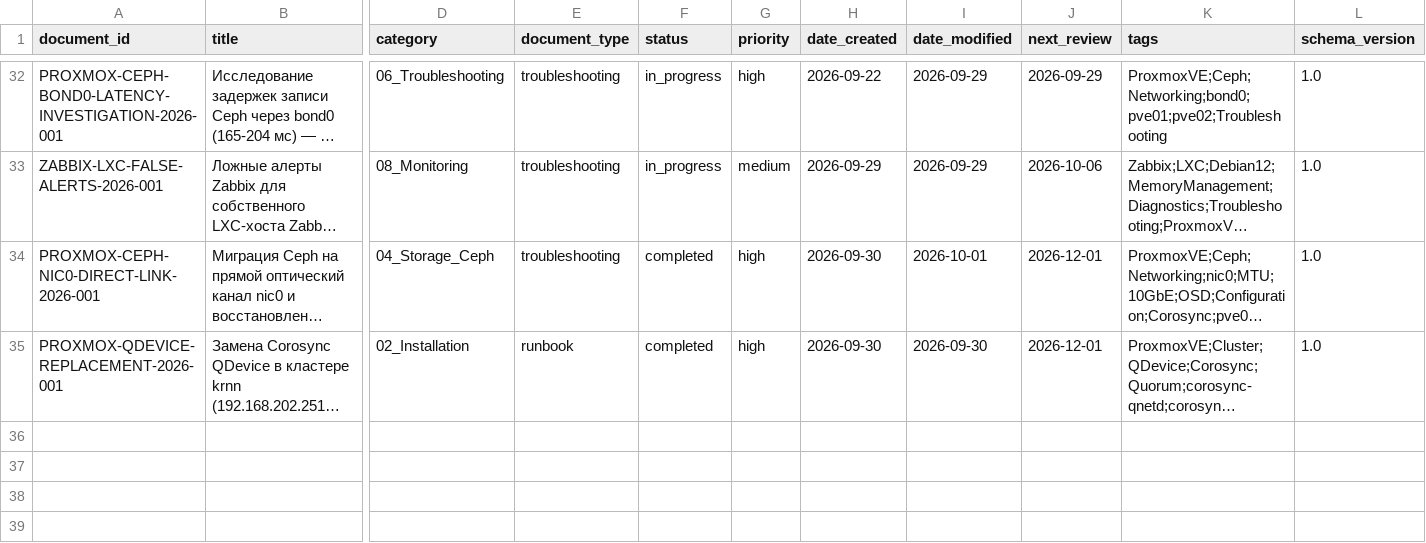
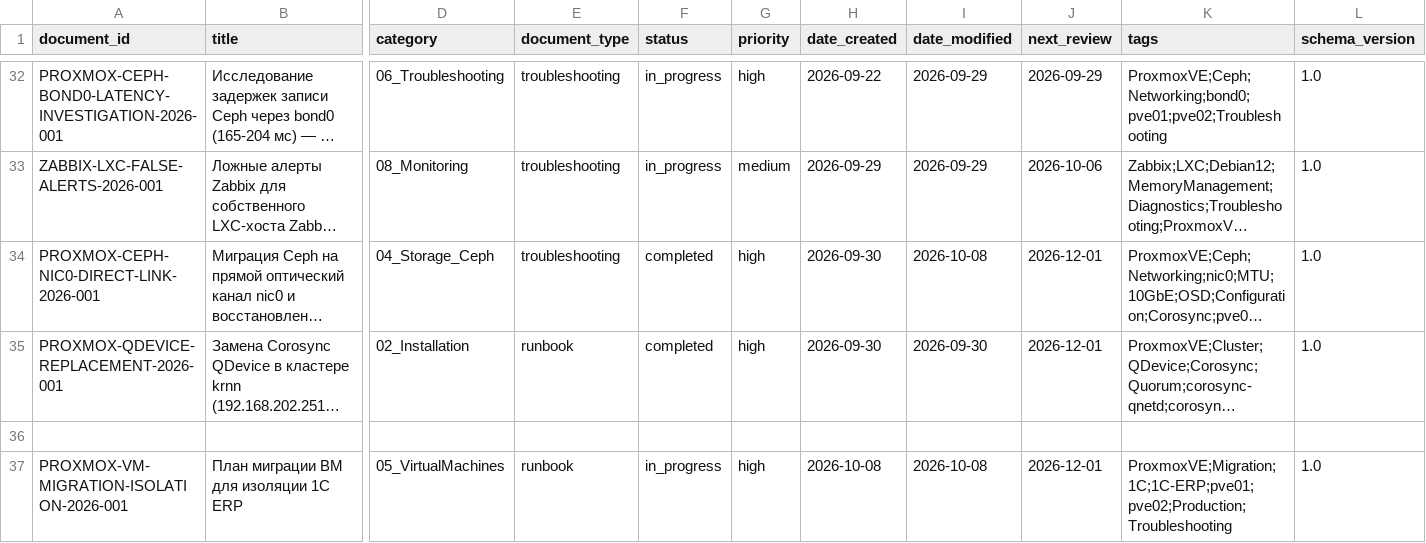
Before and after one commit to cladkyimaffin-hue/korona, a CSV file: Proxmox/00_Meta/registry.csv, drawn as a sheet; only a part is shown, gaps mark what is left out; long unchanged cells end in …; rows hold the shown columns only; the diff names each change by its address in the sheet, - before the commit and + after, or states it on an @@ line.

Commit message:
registry-fix: add VM migration plan, update Ceph nic0 doc date_modified (2026-10-08)

```diff
--- a/Proxmox/00_Meta/registry.csv
+++ b/Proxmox/00_Meta/registry.csv
-I34 (date_modified): 2026-10-01
+I34 (date_modified): 2026-10-08
+row 36: (empty)
+row 37: PROXMOX-VM-MIGRATION-ISOLATION-2026-001 | План миграции ВМ для изоляции 1С ERP | 05_VirtualMachines | runbook | in_progress | high | 2026-10-08 | 2026-10-08 | 2026-12-01 | ProxmoxVE;Migration;1C;1C-ERP;pve01;pve02;Production;Troubleshooting | 1.0
```
